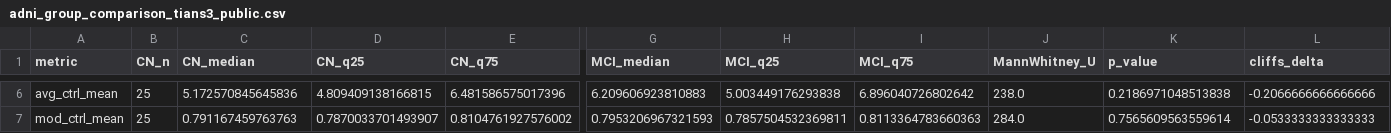
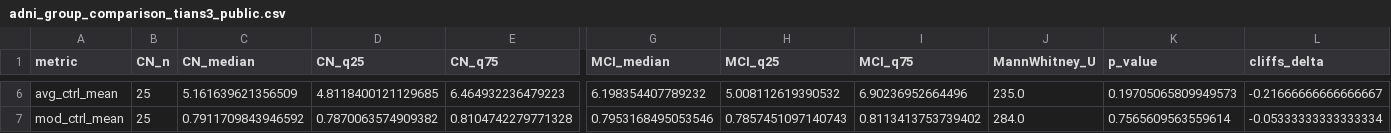
Before and after one commit to TheRoy666/NeuroSim, a CSV file: results/ADNI/adni_group_comparison_tians3_public.csv, drawn as a sheet; only a part is shown, gaps mark what is left out; the diff covers the shown part only; the diff names each change by its address in the sheet, - before the commit and + after, or states it on an @@ line.

```diff
--- a/results/ADNI/adni_group_comparison_tians3_public.csv
+++ b/results/ADNI/adni_group_comparison_tians3_public.csv
-C6 (CN_median): 5.172570845645836
+C6 (CN_median): 5.161639621356509
-D6 (CN_q25): 4.809409138166815
+D6 (CN_q25): 4.8118400121129685
-E6 (CN_q75): 6.481586575017396
+E6 (CN_q75): 6.464932236479223
-G6 (MCI_median): 6.209606923810883
+G6 (MCI_median): 6.198354407789232
-H6 (MCI_q25): 5.003449176293838
+H6 (MCI_q25): 5.008112619390532
-I6 (MCI_q75): 6.896040726802642
+I6 (MCI_q75): 6.90236952664496
-J6 (MannWhitney_U): 238.0
+J6 (MannWhitney_U): 235.0
-K6 (p_value): 0.2186971048513838
+K6 (p_value): 0.19705065809949573
-L6 (cliffs_delta): -0.2066666666666666
+L6 (cliffs_delta): -0.21666666666666667
-C7 (CN_median): 0.791167459763763
+C7 (CN_median): 0.7911709843946592
-D7 (CN_q25): 0.7870033701493907
+D7 (CN_q25): 0.7870063574909382
-E7 (CN_q75): 0.8104761927576002
+E7 (CN_q75): 0.8104742279771328
-G7 (MCI_median): 0.7953206967321593
+G7 (MCI_median): 0.7953168495053546
-H7 (MCI_q25): 0.7857504532369811
+H7 (MCI_q25): 0.7857451097140743
-I7 (MCI_q75): 0.8113364783660363
+I7 (MCI_q75): 0.8113413753739402
-L7 (cliffs_delta): -0.0533333333333333
+L7 (cliffs_delta): -0.05333333333333334
```
Also changed, not shown: 32 edited cells elsewhere in this file, results/ADNI/adni_finite_vs_infinite_schaefer400_public.csv, results/ADNI/adni_finite_vs_infinite_tians3_public.csv, 5 other files.
